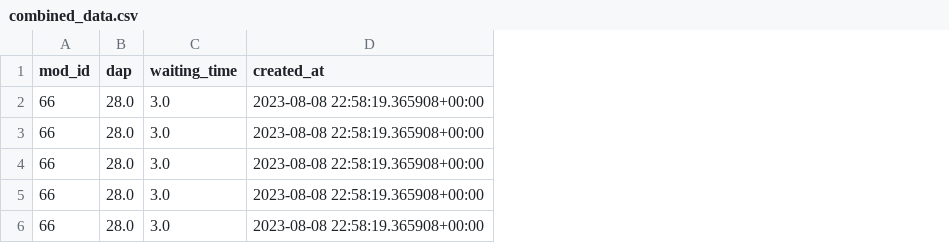
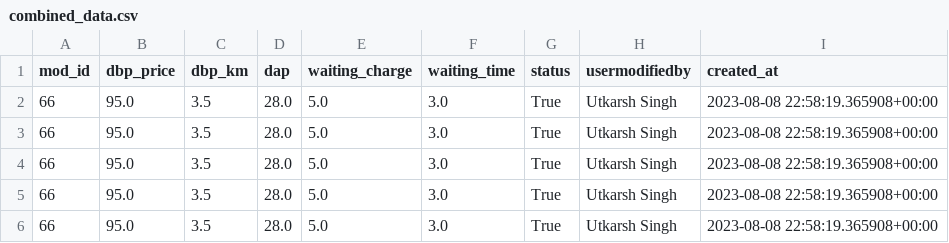
Before and after one commit to Utkarshsingh001/PricingModuleV2-main, a CSV file: temp_csv/combined_data.csv, drawn as a sheet; the diff names each change by its address in the sheet, - before the commit and + after, or states it on an @@ line.

```diff
--- a/temp_csv/combined_data.csv
+++ b/temp_csv/combined_data.csv
+column B (dbp_price), rows 2-6: all 95.0
+column C (dbp_km), rows 2-6: all 3.5
+column E (waiting_charge), rows 2-6: all 5.0
+column G (status), rows 2-6: all True
+column H (usermodifiedby), rows 2-6: all Utkarsh Singh
```
Also changed, not shown: temp_csv/data_0.csv, 11 other files.
